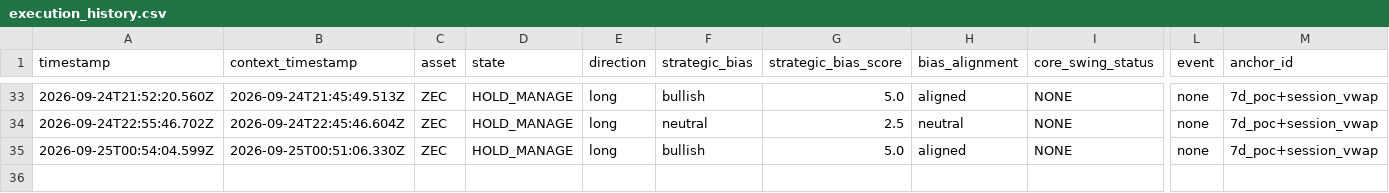
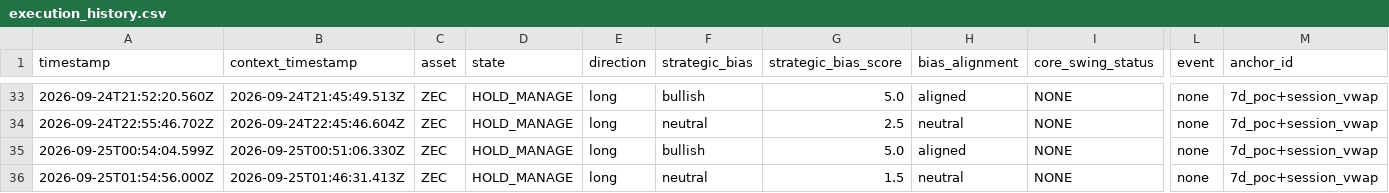
Before and after one commit to themooje412/btc-market-data-collector, a CSV file: assets/zec/execution_history.csv, drawn as a sheet; only a part is shown, gaps mark what is left out; rows hold the shown columns only; the diff names each change by its address in the sheet, - before the commit and + after, or states it on an @@ line.

```diff
--- a/assets/zec/execution_history.csv
+++ b/assets/zec/execution_history.csv
+row 36: 2026-09-25T01:54:56.000Z | 2026-09-25T01:46:31.413Z | ZEC | HOLD_MANAGE | long | neutral | 1.5 | neutral | NONE | none | 7d_poc+session_vwap
```
Also changed, not shown: assets/sol/execution_history.csv, 11 other files.
